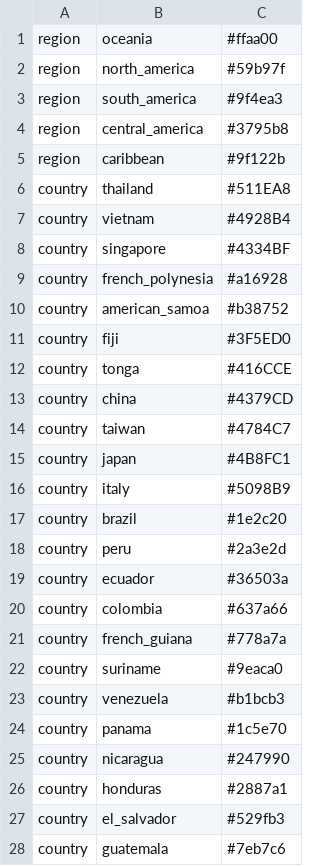
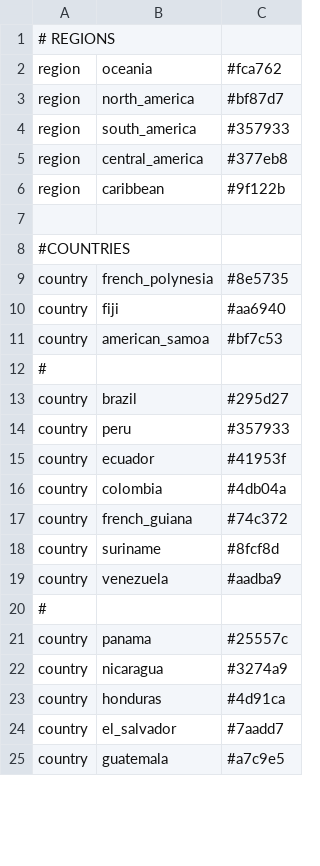
Before and after one commit to blab/zika-usvi, a TSV file: config/colors.tsv, drawn as a sheet; only a part is shown; the diff covers the shown part only.

```diff
--- a/config/colors.tsv
+++ b/config/colors.tsv
@@ -1,28 +1,25 @@
-region	oceania	#ffaa00
-region	north_america	#59b97f
-region	south_america	#9f4ea3
-region	central_america	#3795b8
+# REGIONS
+region	oceania	#fca762
+region	north_america	#bf87d7
+region	south_america	#357933
+region	central_america	#377eb8
 region	caribbean	#9f122b
-country	thailand	#511EA8
-country	vietnam	#4928B4
-country	singapore	#4334BF
-country	french_polynesia	#a16928
-country	american_samoa	#b38752
-country	fiji	#3F5ED0
-country	tonga	#416CCE
-country	china	#4379CD
-country	taiwan	#4784C7
-country	japan	#4B8FC1
-country	italy	#5098B9
-country	brazil	#1e2c20
-country	peru	#2a3e2d
-country	ecuador	#36503a
-country	colombia	#637a66
-country	french_guiana	#778a7a
-country	suriname	#9eaca0
-country	venezuela	#b1bcb3
-country	panama	#1c5e70
-country	nicaragua	#247990
-country	honduras	#2887a1
-country	el_salvador	#529fb3
-country	guatemala	#7eb7c6
+
+#COUNTRIES
+country	french_polynesia	#8e5735
+country	fiji	#aa6940
+country	american_samoa	#bf7c53
+#
+country	brazil	#295d27
+country	peru	#357933
+country	ecuador	#41953f
+country	colombia	#4db04a
+country	french_guiana	#74c372
+country	suriname	#8fcf8d
+country	venezuela	#aadba9
+#
+country	panama	#25557c
+country	nicaragua	#3274a9
+country	honduras	#4d91ca
+country	el_salvador	#7aadd7
+country	guatemala	#a7c9e5
```
Also changed, not shown: 13 added rows, 19 removed rows and 46 edited cells elsewhere in this file, 3 other files.
